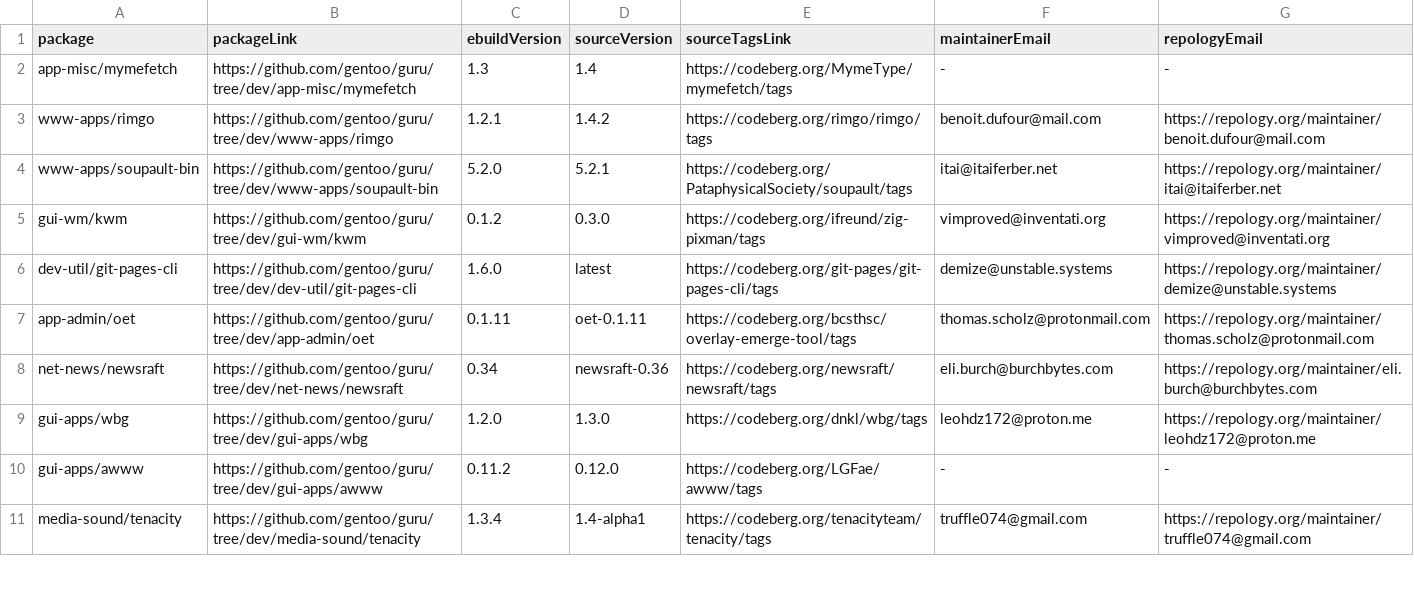
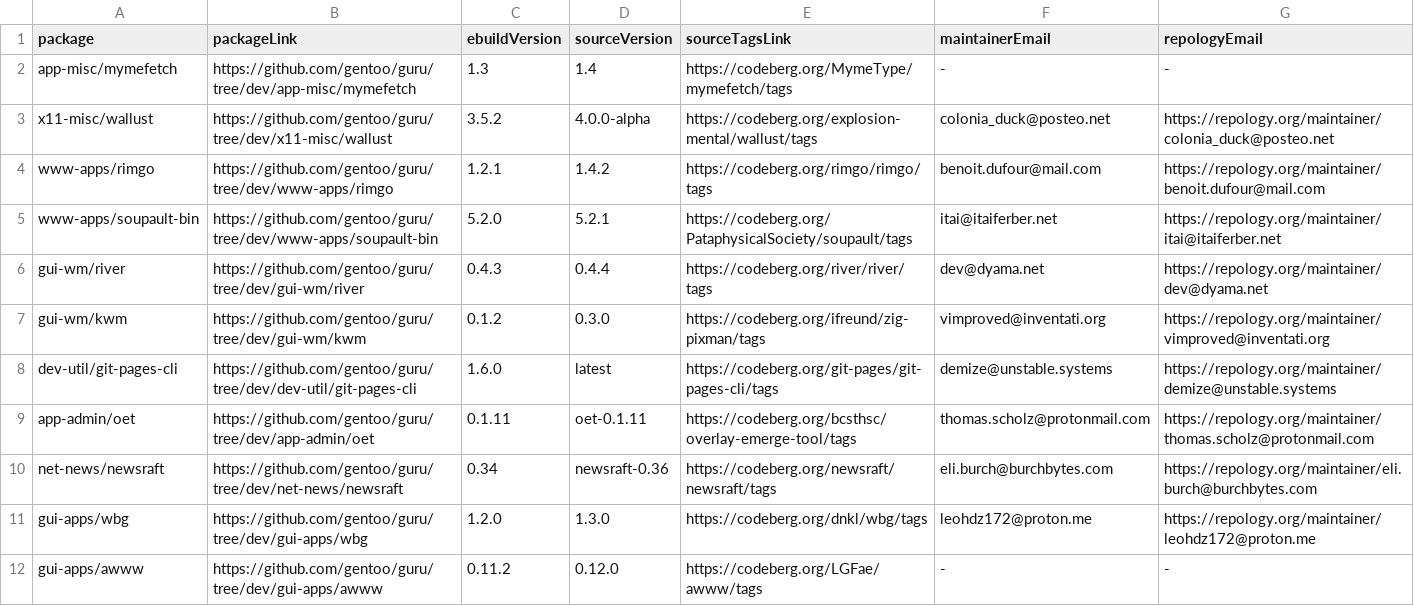
Before and after one commit to ingenarel/gentoo-hit-list, a CSV file: .codeberg-raw-data.csv, drawn as a sheet; only a part is shown; the shorter side is filled out with more unchanged rows; the diff names each change by its address in the sheet, - before the commit and + after, or states it on an @@ line.

```diff
--- a/.codeberg-raw-data.csv
+++ b/.codeberg-raw-data.csv
+row 3: x11-misc/wallust | https://github.com/gentoo/guru/tree/dev/x11-misc/wallust | 3.5.2 | 4.0.0-alpha | https://codeberg.org/explosion-mental/wallust/tags | colonia_duck@posteo.net | https://repology.org/maintainer/colonia_duck@posteo.net
+row 6: gui-wm/river | https://github.com/gentoo/guru/tree/dev/gui-wm/river | 0.4.3 | 0.4.4 | https://codeberg.org/river/river/tags | dev@dyama.net | https://repology.org/maintainer/dev@dyama.net
```
Also changed, not shown: .github-raw-data.csv, .gitlab-raw-data.csv, 1 other file.
